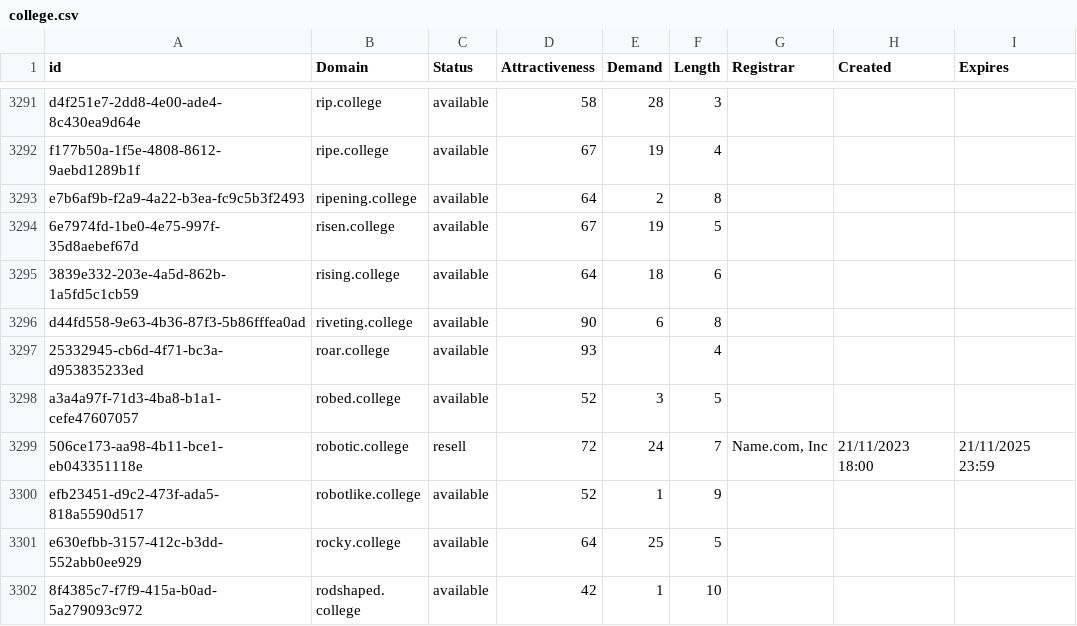
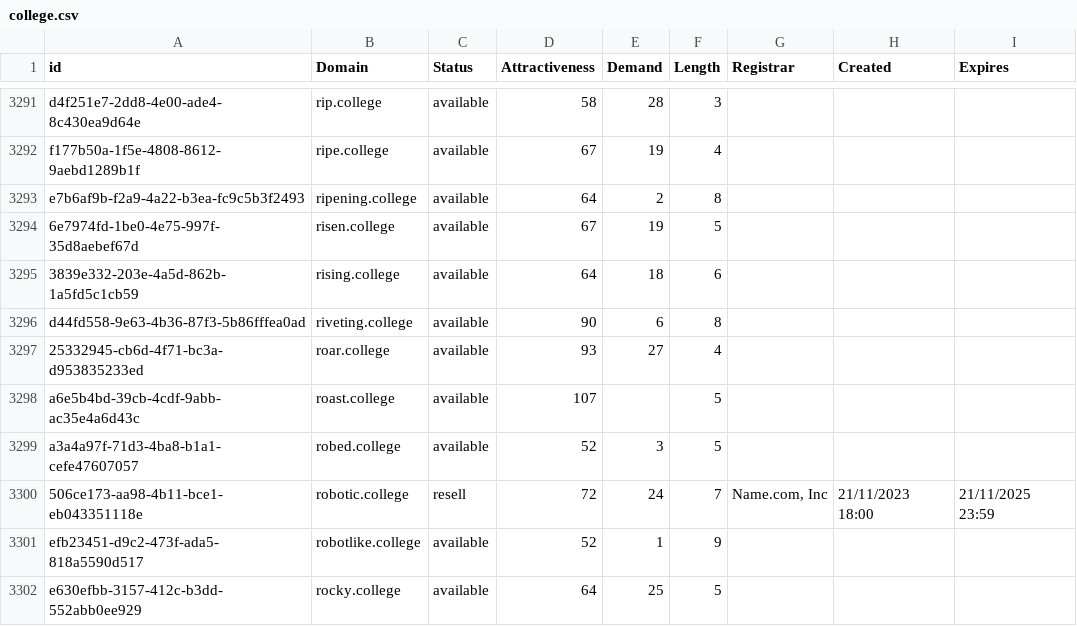
Before and after one commit to UniqueDomains/college-oneword-domains, a CSV file: college.csv, drawn as a sheet; only a part is shown, gaps mark what is left out; the shorter side is filled out with more unchanged rows.

Commit message:
Domains update

```diff
--- a/college.csv
+++ b/college.csv
@@ -3296,3 +3296,4 @@ e7b6af9b-f2a9-4a22-b3ea-fc9c5b3f2493,ripening.college,available,64,2,8,,,
 d44fd558-9e63-4b36-87f3-5b86fffea0ad,riveting.college,available,90,6,8,,,
-25332945-cb6d-4f71-bc3a-d953835233ed,roar.college,available,93,,4,,,
+25332945-cb6d-4f71-bc3a-d953835233ed,roar.college,available,93,27,4,,,
+a6e5b4bd-39cb-4cdf-9abb-ac35e4a6d43c,roast.college,available,107,,5,,,
 a3a4a97f-71d3-4ba8-b1a1-cefe47607057,robed.college,available,52,3,5,,,
```
Also changed, not shown: 2 other files.
